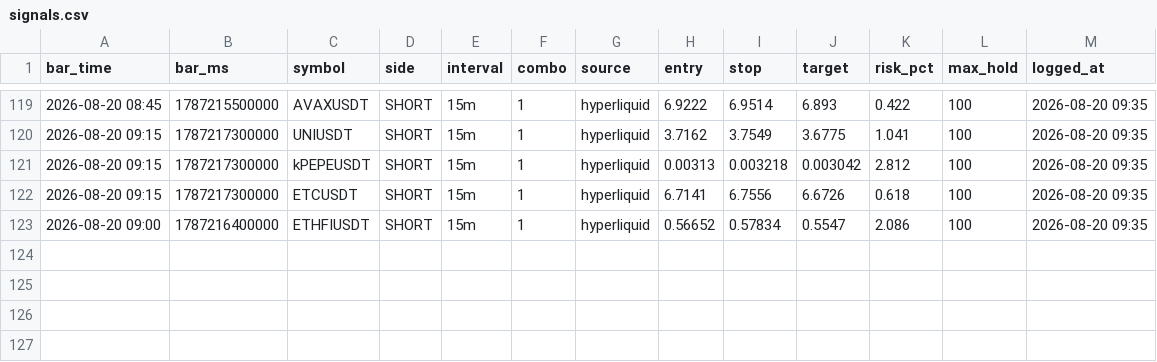
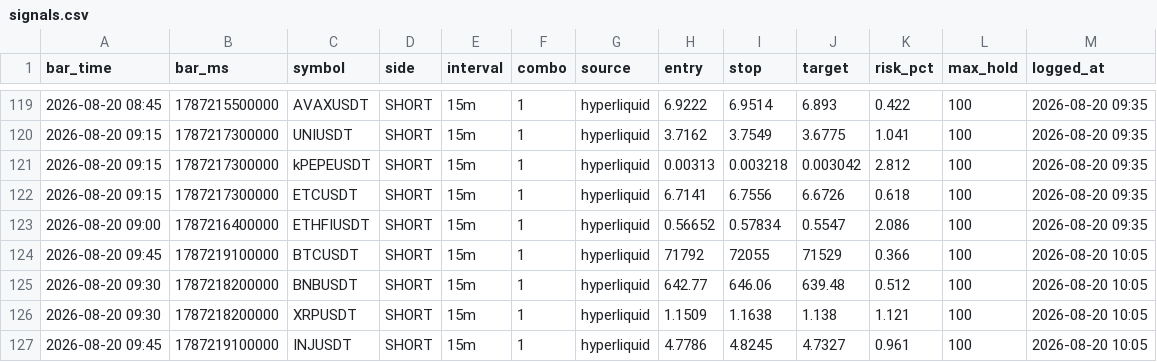
Before and after one commit to igore4eek/oz-scanner, a CSV file: signals.csv, drawn as a sheet; only a part is shown, gaps mark what is left out; the diff names each change by its address in the sheet, - before the commit and + after, or states it on an @@ line.

```diff
--- a/signals.csv
+++ b/signals.csv
+row 124: 2026-08-20 09:45 | 1787219100000 | BTCUSDT | SHORT | 15m | 1 | hyperliquid | 71792 | 72055 | 71529 | 0.366 | 100 | 2026-08-20 10:05
+row 125: 2026-08-20 09:30 | 1787218200000 | BNBUSDT | SHORT | 15m | 1 | hyperliquid | 642.77 | 646.06 | 639.48 | 0.512 | 100 | 2026-08-20 10:05
+row 126: 2026-08-20 09:30 | 1787218200000 | XRPUSDT | SHORT | 15m | 1 | hyperliquid | 1.1509 | 1.1638 | 1.138 | 1.121 | 100 | 2026-08-20 10:05
+row 127: 2026-08-20 09:45 | 1787219100000 | INJUSDT | SHORT | 15m | 1 | hyperliquid | 4.7786 | 4.8245 | 4.7327 | 0.961 | 100 | 2026-08-20 10:05
```
Also changed, not shown: 1 other file.
